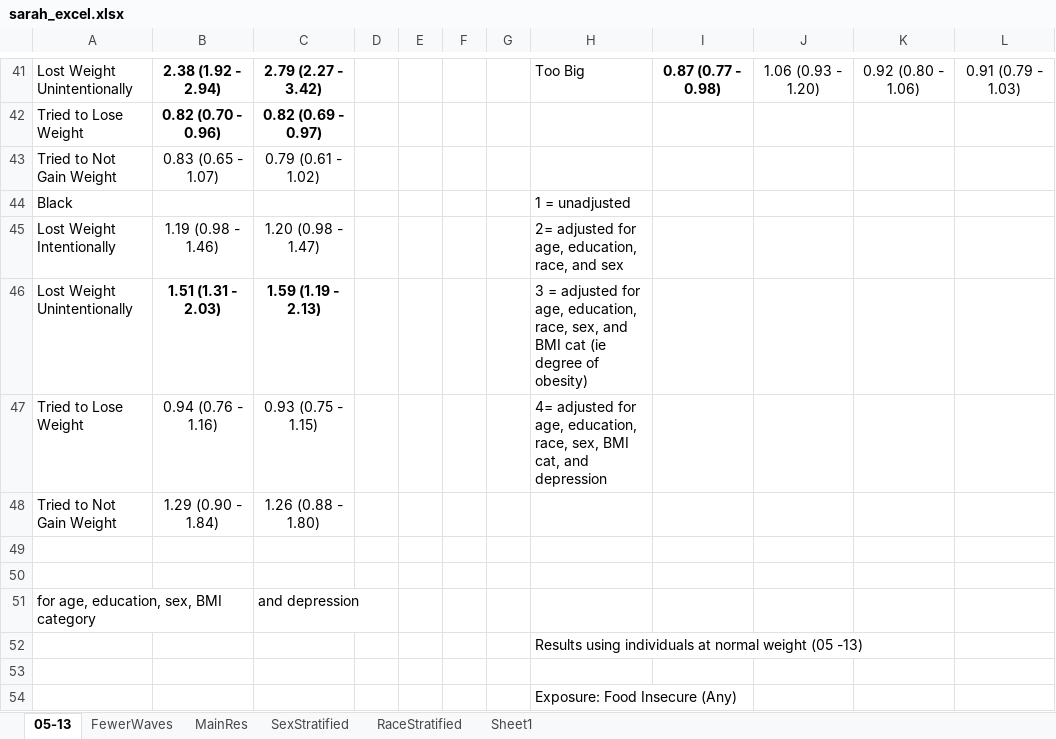
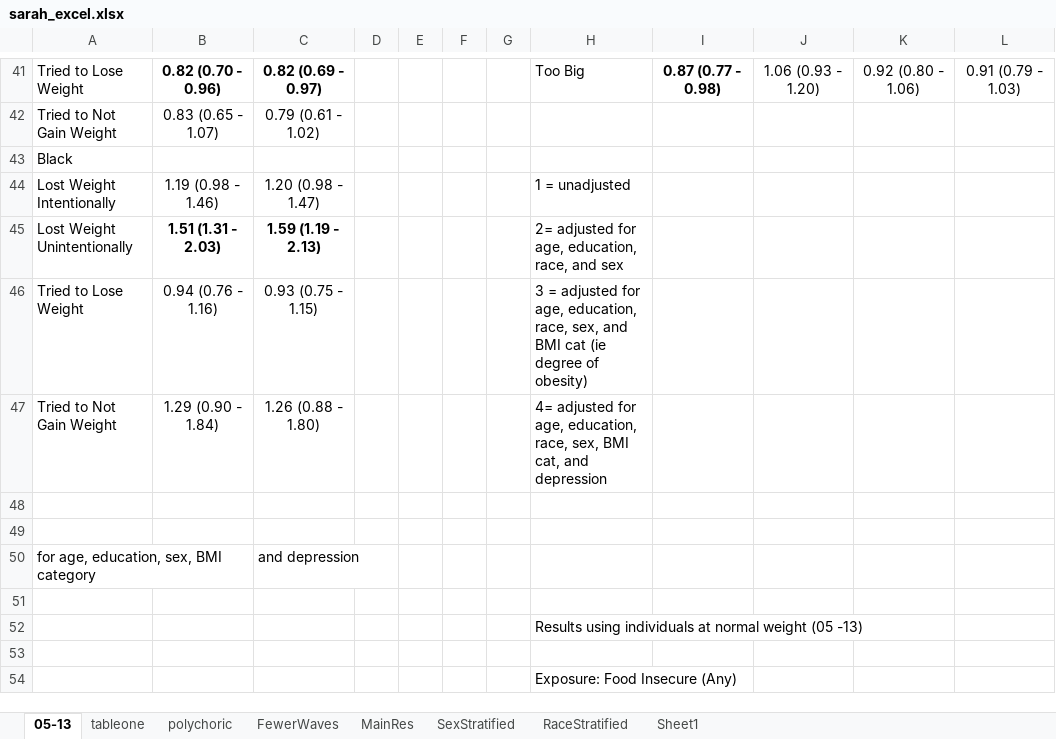
Before and after one commit to sarahVanAlsten/NHANES_wt, an Excel workbook: sarah_excel.xlsx, sheet 05-13, drawn as a sheet; only a part is shown, gaps mark what is left out; values as stored, in another font and other column widths than the file's, no borders; removed rows and columns are numbered as before the commit, all else as after; the diff covers the shown part only; the diff names each change by its address in the sheet, - before the commit and + after, or states it on an @@ line.

```diff
--- a/sarah_excel.xlsx (sheet 05-13)
+++ b/sarah_excel.xlsx (sheet 05-13)
+sheet tab: tableone
+sheet tab: polychoric
-A41: Lost Weight Unintentionally
+A41: Tried to Lose Weight
-B41: 2.38 (1.92 - 2.94)
+B41: 0.82 (0.70 - 0.96)
-C41: 2.79 (2.27 - 3.42)
+C41: 0.82 (0.69 - 0.97)
-row 42: Tried to Lose Weight | 0.82 (0.70 - 0.96) | 0.82 (0.69 - 0.97)
-H43: 1 = unadjusted
+H43: (empty)
-H44: 2= adjusted for age, education, race, and sex
+H44: 1 = unadjusted
-H45: 3 = adjusted for age, education, race, sex, and BMI cat (ie degree of obesity)
+H45: 2= adjusted for age, education, race, and sex
-H46: 4= adjusted for age, education, race, sex, BMI cat, and depression
+H46: 3 = adjusted for age, education, race, sex, and BMI cat (ie degree of obesity)
-H47: (empty)
+H47: 4= adjusted for age, education, race, sex, BMI cat, and depression
+row 51: (empty)
```
Also changed, not shown: 9 added rows, 9 removed rows, 46 edited cells and cell formats elsewhere in this sheet, 1 other file.
